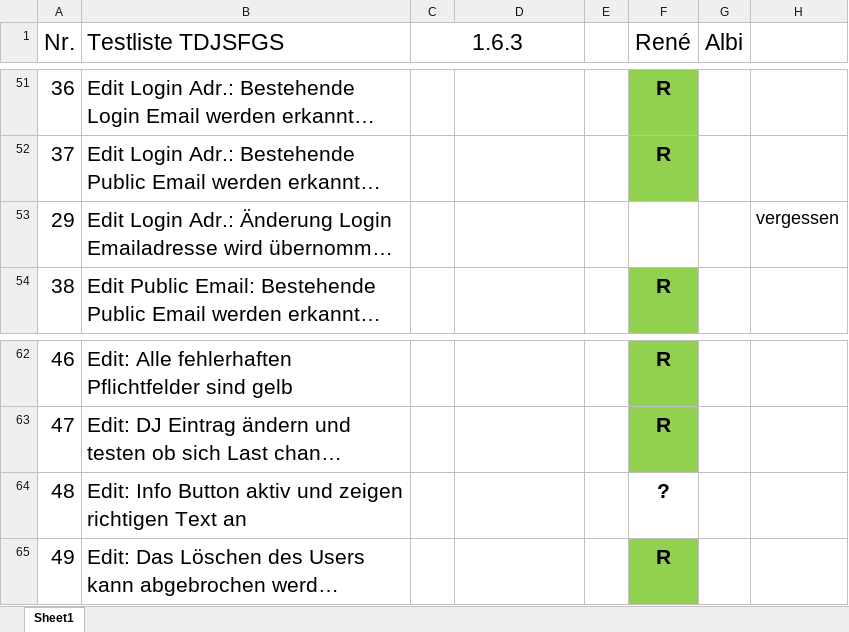
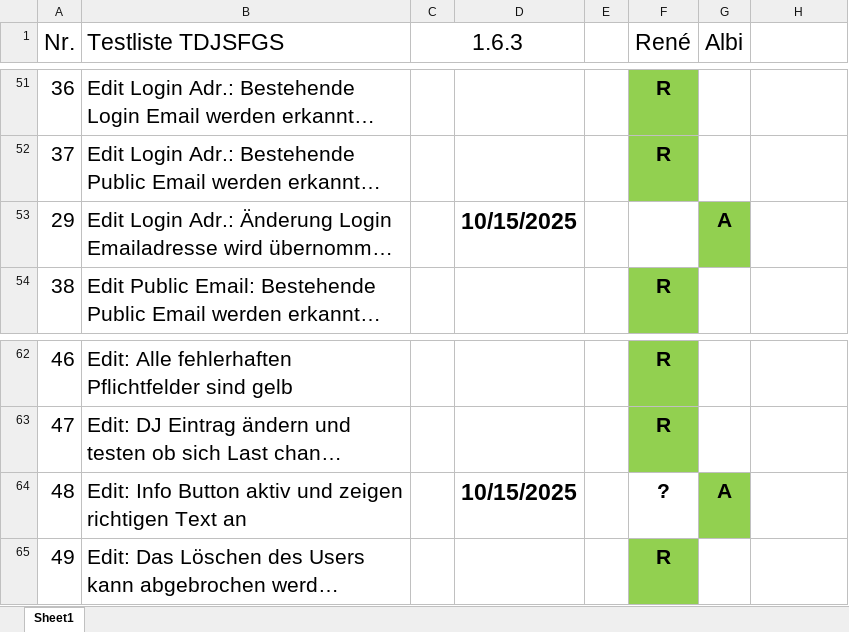
Before and after one commit to renma/tdjsfgs, an Excel workbook: RESOURCES/tdjsfgs_testing_163.xlsx, sheet Sheet1, drawn as a sheet; only a part is shown, gaps mark what is left out; long unchanged cells end in …; values as stored, in another font and other column widths than the file's, no borders; the diff names each change by its address in the sheet, - before the commit and + after, or states it on an @@ line.

```diff
--- a/RESOURCES/tdjsfgs_testing_163.xlsx (sheet Sheet1)
+++ b/RESOURCES/tdjsfgs_testing_163.xlsx (sheet Sheet1)
-D53: (empty)
+D53: 10/15/2025
-G53 (Albi): (empty)
+G53 (Albi): A
-G53 fill: none
+G53 fill: #92D050
-H53: vergessen
+H53: (empty)
-D64: (empty)
+D64: 10/15/2025
-G64 (Albi): (empty)
+G64 (Albi): A
-G64 fill: none
+G64 fill: #92D050
```
Also changed, not shown: tangodjsforgoodsound/static/tdjsfgs_testing_163.xlsx, 3 other files.
